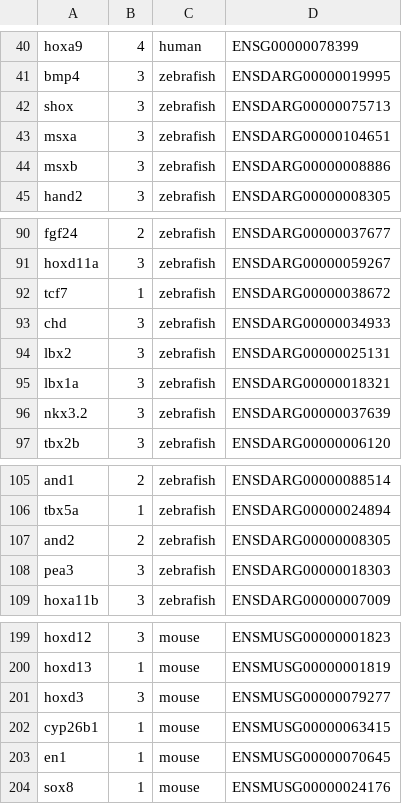
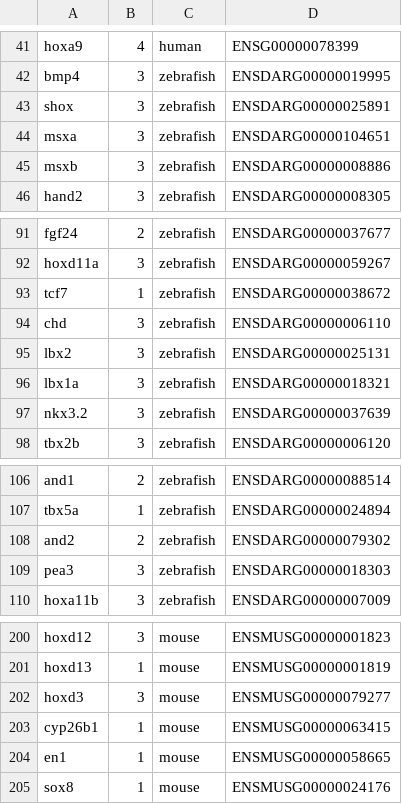
Before and after one commit to prashanti/candidate-gene-analysis, a TSV file: data/preprocessed_candidatelist_09_17_16_EnsemblIDs.tsv, drawn as a sheet; only a part is shown, gaps mark what is left out; the diff covers the shown part only.

```diff
--- a/data/preprocessed_candidatelist_09_17_16_EnsemblIDs.tsv
+++ b/data/preprocessed_candidatelist_09_17_16_EnsemblIDs.tsv
@@ -41,3 +42,3 @@ hoxa9	4	human	ENSG00000078399
 bmp4	3	zebrafish	ENSDARG00000019995
-shox	3	zebrafish	ENSDARG00000075713
+shox	3	zebrafish	ENSDARG00000025891
 msxa	3	zebrafish	ENSDARG00000104651
@@ -92,3 +93,3 @@ hoxd11a	3	zebrafish	ENSDARG00000059267
 tcf7	1	zebrafish	ENSDARG00000038672
-chd	3	zebrafish	ENSDARG00000034933
+chd	3	zebrafish	ENSDARG00000006110
 lbx2	3	zebrafish	ENSDARG00000025131
@@ -106,3 +107,3 @@ and1	2	zebrafish	ENSDARG00000088514
 tbx5a	1	zebrafish	ENSDARG00000024894
-and2	2	zebrafish	ENSDARG00000008305
+and2	2	zebrafish	ENSDARG00000079302
 pea3	3	zebrafish	ENSDARG00000018303
@@ -202,3 +203,3 @@ hoxd3	3	mouse	ENSMUSG00000079277
 cyp26b1	1	mouse	ENSMUSG00000063415
-en1	1	mouse	ENSMUSG00000070645
+en1	1	mouse	ENSMUSG00000058665
 sox8	1	mouse	ENSMUSG00000024176
```
Also changed, not shown: 1 added row and 9 edited cells elsewhere in this file, 1 other file.
